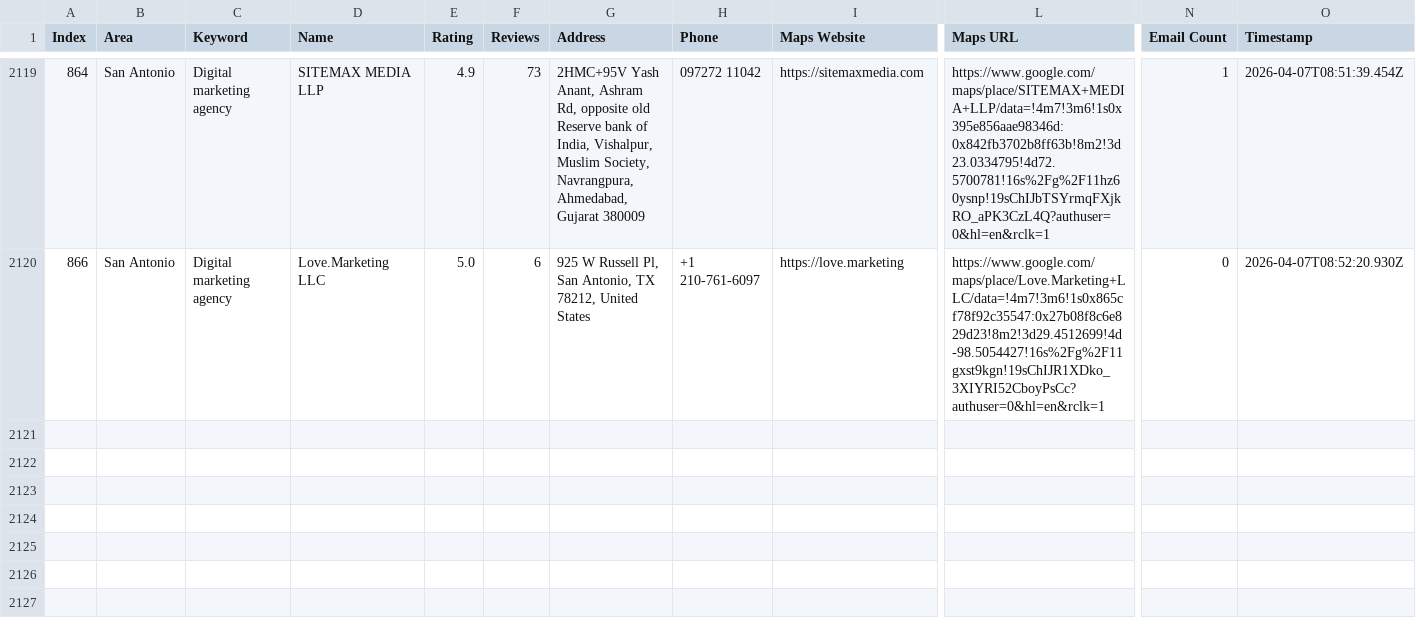
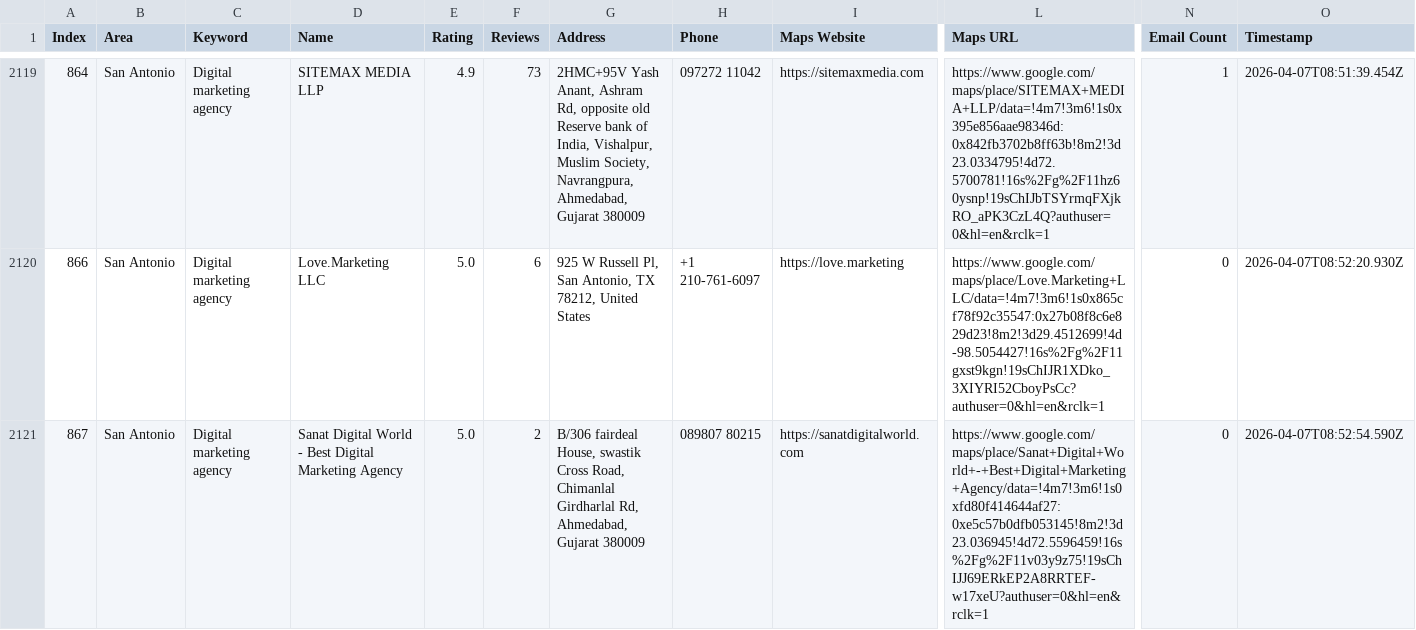
Before and after one commit to farhan281/cf-filler-with-captch-solver, a CSV file: digital_marketing_data.csv, drawn as a sheet; only a part is shown, gaps mark what is left out; rows hold the shown columns only; the diff names each change by its address in the sheet, - before the commit and + after, or states it on an @@ line.

```diff
--- a/digital_marketing_data.csv
+++ b/digital_marketing_data.csv
+row 2121: 867 | San Antonio | Digital marketing agency | Sanat Digital World - Best Digital Marketing Agency | 5.0 | 2 | B/306 fairdeal House, swastik Cross Road, Chimanlal Girdharlal Rd, Ahmedabad, Gujarat 380009 | 089807 80215 | https://sanatdigitalworld.com | https://www.google.com/maps/place/Sanat+Digital+World+-+Best+Digital+Marketing+Agency/data=!4m7!3m6!1s0xfd80f414644af27:0xe5c57b0dfb053145!8m2!3d23.036945!4d72.5596459!16s%2Fg%2F11v03y9z75!19sChIJJ69ERkEP2A8RRTEF-w17xeU?authuser=0&hl=en&rclk=1 | 0 | 2026-04-07T08:52:54.590Z
```
Also changed, not shown: 2 other files.
